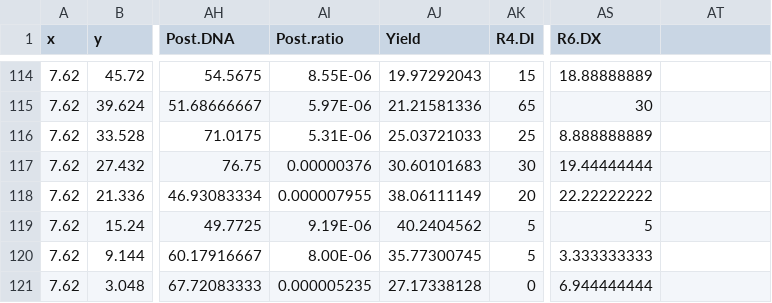
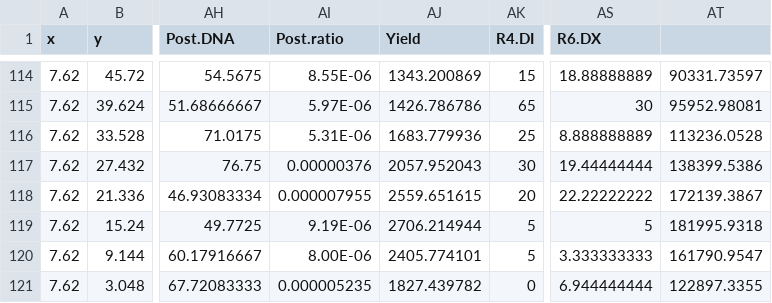
Before and after one commit to rothmi12/SDS-Risk-Assessment, a CSV file: 2014_master.csv, drawn as a sheet; only a part is shown, gaps mark what is left out; the diff covers the shown part only; the diff names each change by its address in the sheet, - before the commit and + after, or states it on an @@ line.

Commit message:
Updated with reviewer suggestions, and changed yield to kg/ha

```diff
--- a/2014_master.csv
+++ b/2014_master.csv
-AJ114 (Yield): 19.97292043
+AJ114 (Yield): 1343.200869
-AT114: (empty)
+AT114: 90331.73597
-AJ115 (Yield): 21.21581336
+AJ115 (Yield): 1426.786786
-AT115: (empty)
+AT115: 95952.98081
-AJ116 (Yield): 25.03721033
+AJ116 (Yield): 1683.779936
-AT116: (empty)
+AT116: 113236.0528
-AJ117 (Yield): 30.60101683
+AJ117 (Yield): 2057.952043
-AT117: (empty)
+AT117: 138399.5386
-AJ118 (Yield): 38.06111149
+AJ118 (Yield): 2559.651615
-AT118: (empty)
+AT118: 172139.3867
-AJ119 (Yield): 40.2404562
+AJ119 (Yield): 2706.214944
-AT119: (empty)
+AT119: 181995.9318
-AJ120 (Yield): 35.77300745
+AJ120 (Yield): 2405.774101
-AT120: (empty)
+AT120: 161790.9547
-AJ121 (Yield): 27.17338128
+AJ121 (Yield): 1827.439782
-AT121: (empty)
+AT121: 122897.3355
```
Also changed, not shown: 32 edited cells elsewhere in this file, 2015_master.csv, 3 other files.
